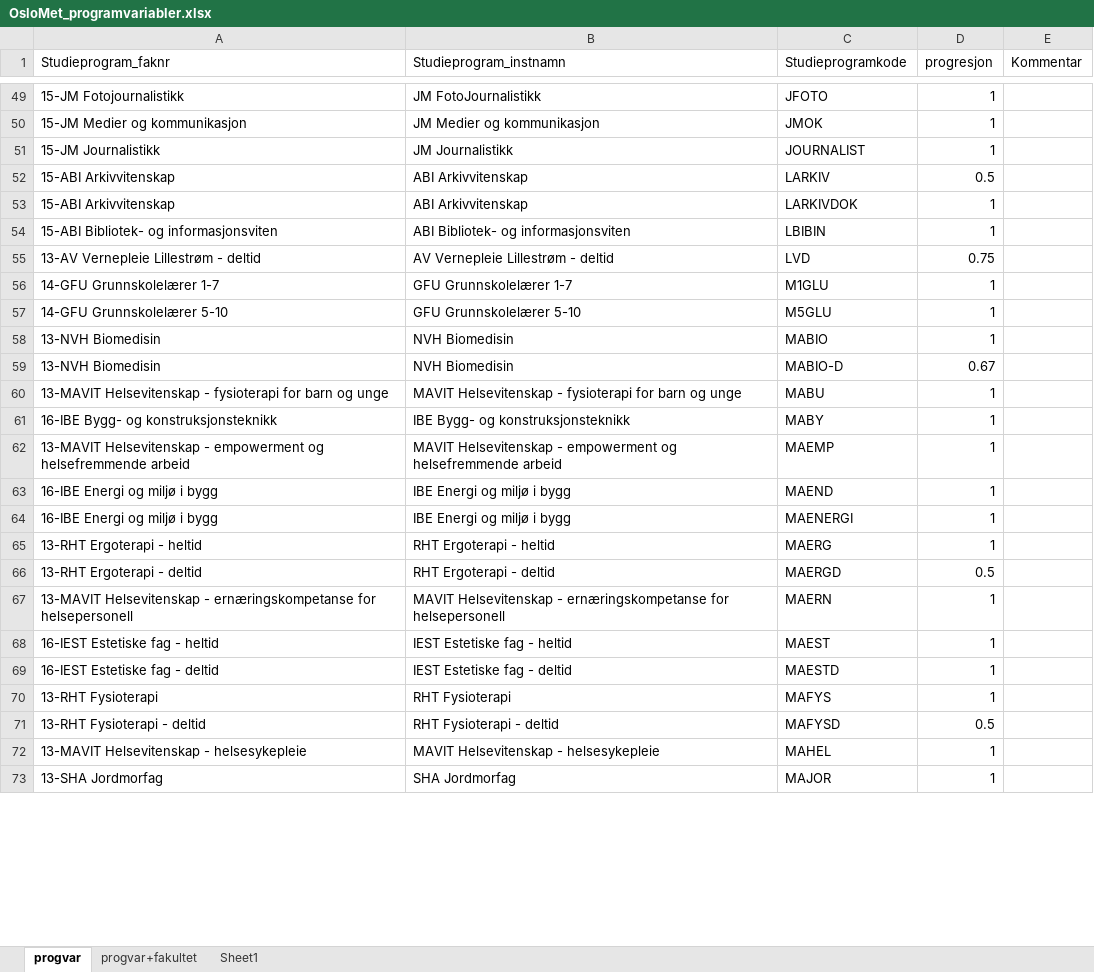
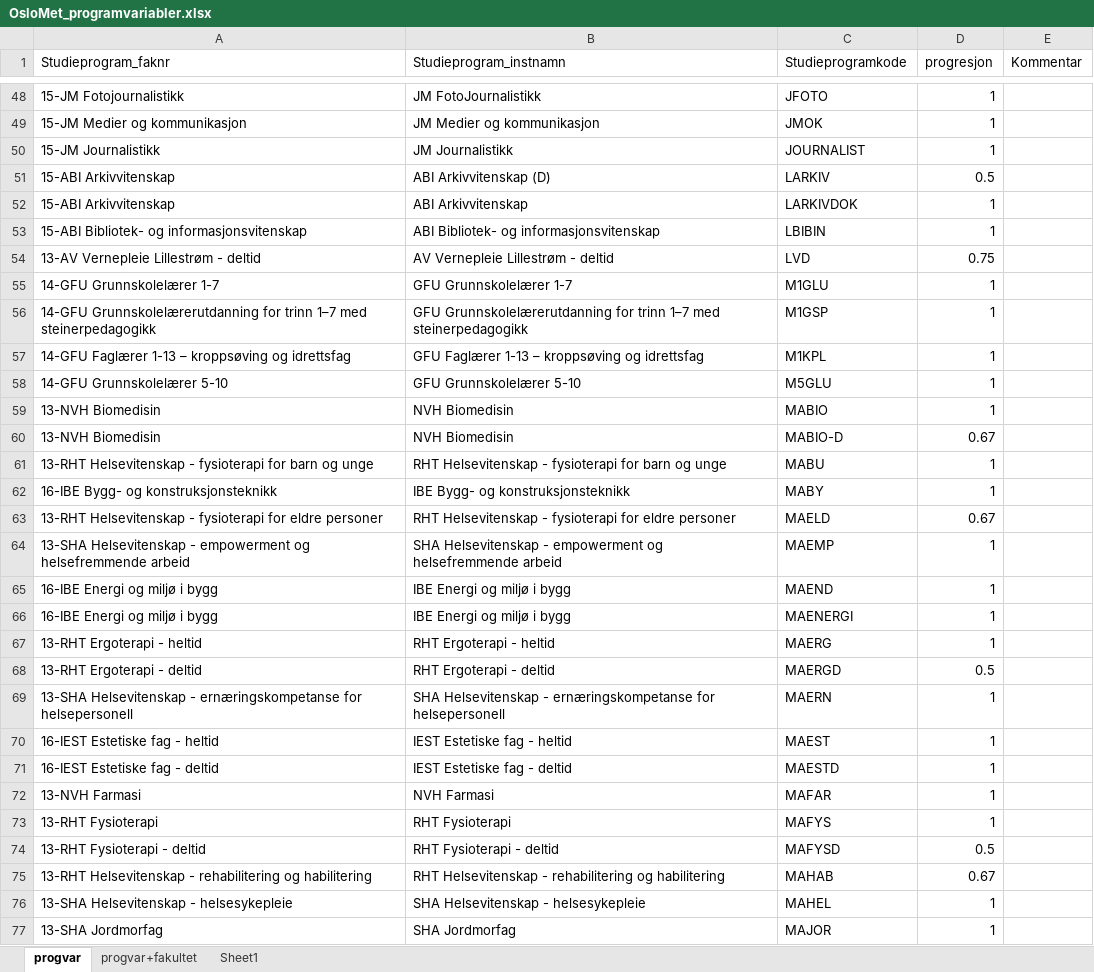
Before and after one commit to utenH/Studentsvar, an Excel workbook: base/OsloMet_programvariabler.xlsx, sheet progvar, drawn as a sheet; only a part is shown, gaps mark what is left out; values as stored, in another font and other column widths than the file's, no borders; conditional formats and table styles not drawn; addresses are those after the commit; the diff covers the shown part only; the diff names each change by its address in the sheet, - before the commit and + after, or states it on an @@ line.

```diff
--- a/base/OsloMet_programvariabler.xlsx (sheet progvar)
+++ b/base/OsloMet_programvariabler.xlsx (sheet progvar)
-B51 (Studieprogram_instnamn): ABI Arkivvitenskap
+B51 (Studieprogram_instnamn): ABI Arkivvitenskap (D)
-A53 (Studieprogram_faknr): 15-ABI Bibliotek- og informasjonsviten
+A53 (Studieprogram_faknr): 15-ABI Bibliotek- og informasjonsvitenskap
-B53 (Studieprogram_instnamn): ABI Bibliotek- og informasjonsviten
+B53 (Studieprogram_instnamn): ABI Bibliotek- og informasjonsvitenskap
@@ row 174 moved to row 56: 14-GFU Grunnskolelærerutdanning for trin… @@
@@ row 175 moved to row 57: 14-GFU Faglærer 1-13 – kroppsøving og id… @@
-A61 (Studieprogram_faknr): 13-MAVIT Helsevitenskap -…
+A61 (Studieprogram_faknr): 13-RHT Helsevitenskap -…
-B61 (Studieprogram_instnamn): MAVIT Helsevitenskap -…
+B61 (Studieprogram_instnamn): RHT Helsevitenskap -…
+row 63: 13-RHT Helsevitenskap - fysioterapi for eldre personer | RHT Helsevitenskap - fysioterapi for eldre personer | MAELD | 0.67
-A64 (Studieprogram_faknr): 13-MAVIT Helsevitenskap -…
+A64 (Studieprogram_faknr): 13-SHA Helsevitenskap -…
-B64 (Studieprogram_instnamn): MAVIT Helsevitenskap -…
+B64 (Studieprogram_instnamn): SHA Helsevitenskap -…
-A69 (Studieprogram_faknr): 13-MAVIT Helsevitenskap -…
+A69 (Studieprogram_faknr): 13-SHA Helsevitenskap -…
-B69 (Studieprogram_instnamn): MAVIT Helsevitenskap -…
+B69 (Studieprogram_instnamn): SHA Helsevitenskap -…
@@ row 176 moved to row 72: 13-NVH Farmasi @@
+row 75: 13-RHT Helsevitenskap - rehabilitering og habilitering | RHT Helsevitenskap - rehabilitering og habilitering | MAHAB | 0.67
-A76 (Studieprogram_faknr): 13-MAVIT Helsevitenskap - helsesykepleie
+A76 (Studieprogram_faknr): 13-SHA Helsevitenskap - helsesykepleie
-B76 (Studieprogram_instnamn): MAVIT Helsevitenskap - helsesykepleie
+B76 (Studieprogram_instnamn): SHA Helsevitenskap - helsesykepleie
```
Also changed, not shown: 5 added rows, 5 removed rows, 11 moved rows and 10 edited cells elsewhere in this sheet, base/OsloMet_instituttvariabler.xlsx, base/OsloMet_paraplyprogram.xlsx, 7 other files.
